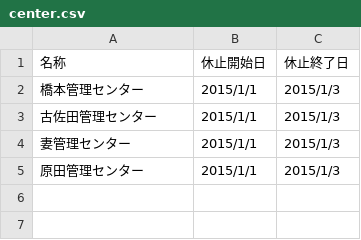
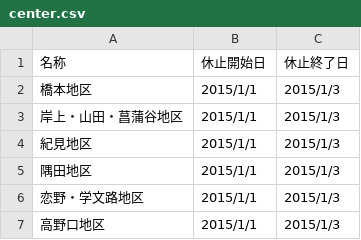
Before and after one commit to hashimoto-shi/5374.github.io, a CSV file: data/center.csv, drawn as a sheet.

```diff
--- a/data/center.csv
+++ b/data/center.csv
@@ -1,5 +1,7 @@
 名称,休止開始日,休止終了日
-橋本管理センター,2015/1/1,2015/1/3
-古佐田管理センター,2015/1/1,2015/1/3
-妻管理センター,2015/1/1,2015/1/3
-原田管理センター,2015/1/1,2015/1/3
+橋本地区,2015/1/1,2015/1/3
+岸上・山田・菖蒲谷地区,2015/1/1,2015/1/3
+紀見地区,2015/1/1,2015/1/3
+隅田地区,2015/1/1,2015/1/3
+恋野・学文路地区,2015/1/1,2015/1/3
+高野口地区,2015/1/1,2015/1/3
```
Also changed, not shown: data/area_days.csv.
